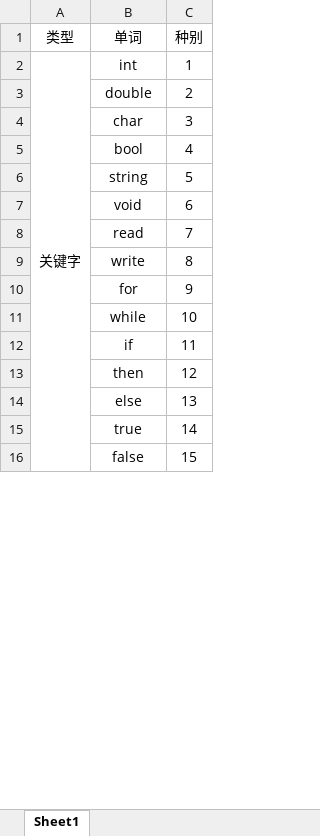
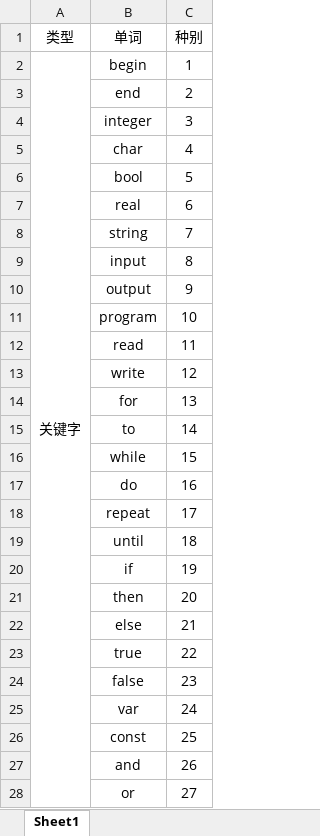
Before and after one commit to InMapleWoods/CompilationTechnologyExperiment, an Excel workbook: 种别编码表.xlsx, sheet Sheet1, drawn as a sheet; only a part is shown; values as stored, in another font and other column widths than the file's, no borders; removed rows and columns are numbered as before the commit, all else as after; the diff covers the shown part only; the diff names each change by its address in the sheet, - before the commit and + after, or states it on an @@ line.

```diff
--- a/种别编码表.xlsx (sheet Sheet1)
+++ b/种别编码表.xlsx (sheet Sheet1)
-B2 (单词): int
+B2 (单词): begin
-B3 (单词): double
+B3 (单词): end
+row 4:  | integer | 3
-C5 (种别): 3
+C5 (种别): 4
-C6 (种别): 4
+C6 (种别): 5
+row 7:  | real | 6
-C8 (种别): 5
+C8 (种别): 7
-row 7:  | void | 6
+row 9:  | input | 8
+row 10:  | output | 9
+row 11:  | program | 10
-C12 (种别): 7
+C12 (种别): 11
-C13 (种别): 8
+C13 (种别): 12
-C14 (种别): 9
+C14 (种别): 13
+row 15:  | to | 14
-C16 (种别): 10
+C16 (种别): 15
+row 17:  | do | 16
+row 18:  | repeat | 17
+row 19:  | until | 18
-C20 (种别): 11
+C20 (种别): 19
-C21 (种别): 12
+C21 (种别): 20
-C22 (种别): 13
+C22 (种别): 21
-C23 (种别): 14
+C23 (种别): 22
-C24 (种别): 15
+C24 (种别): 23
+row 25:  | var | 24
+row 26:  | const | 25
+row 27:  | and | 26
+row 28:  | or | 27
```
Also changed, not shown: 13 added rows, 16 removed rows, 17 edited cells and merged cells elsewhere in this sheet, 4 other files.
